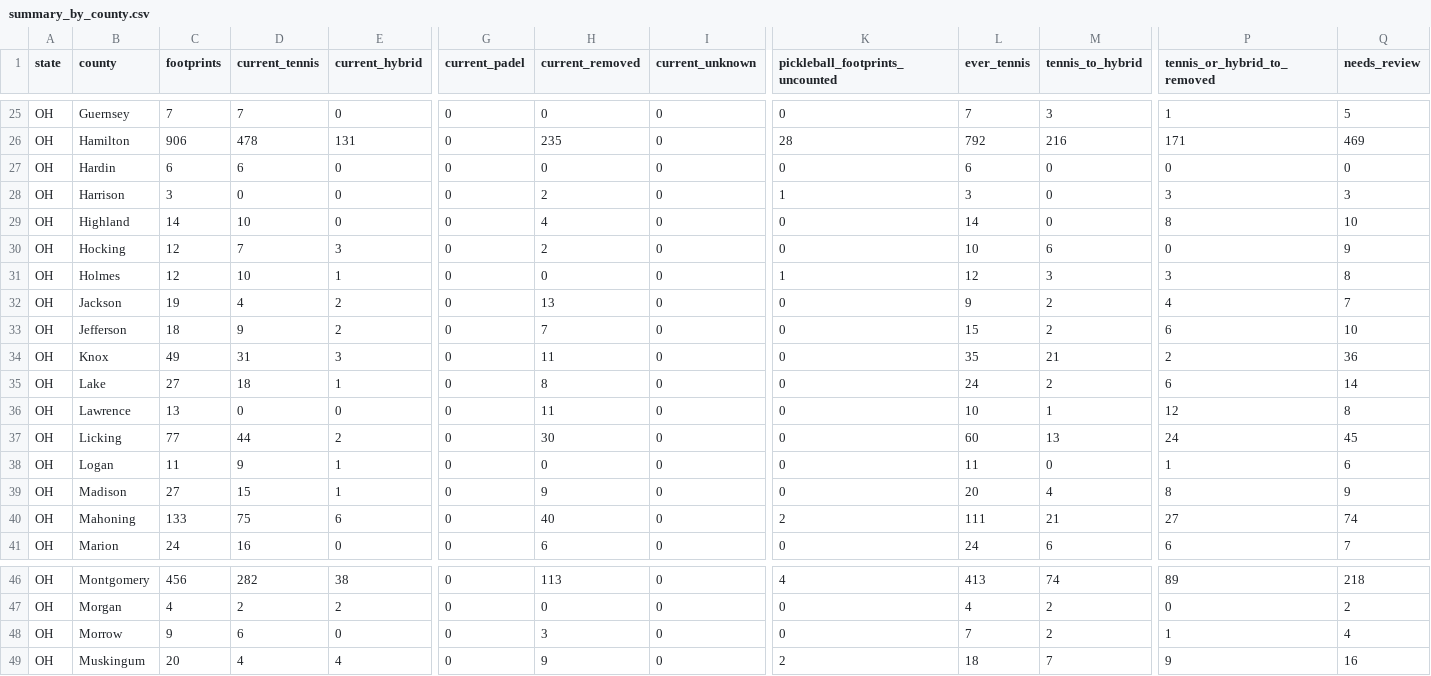
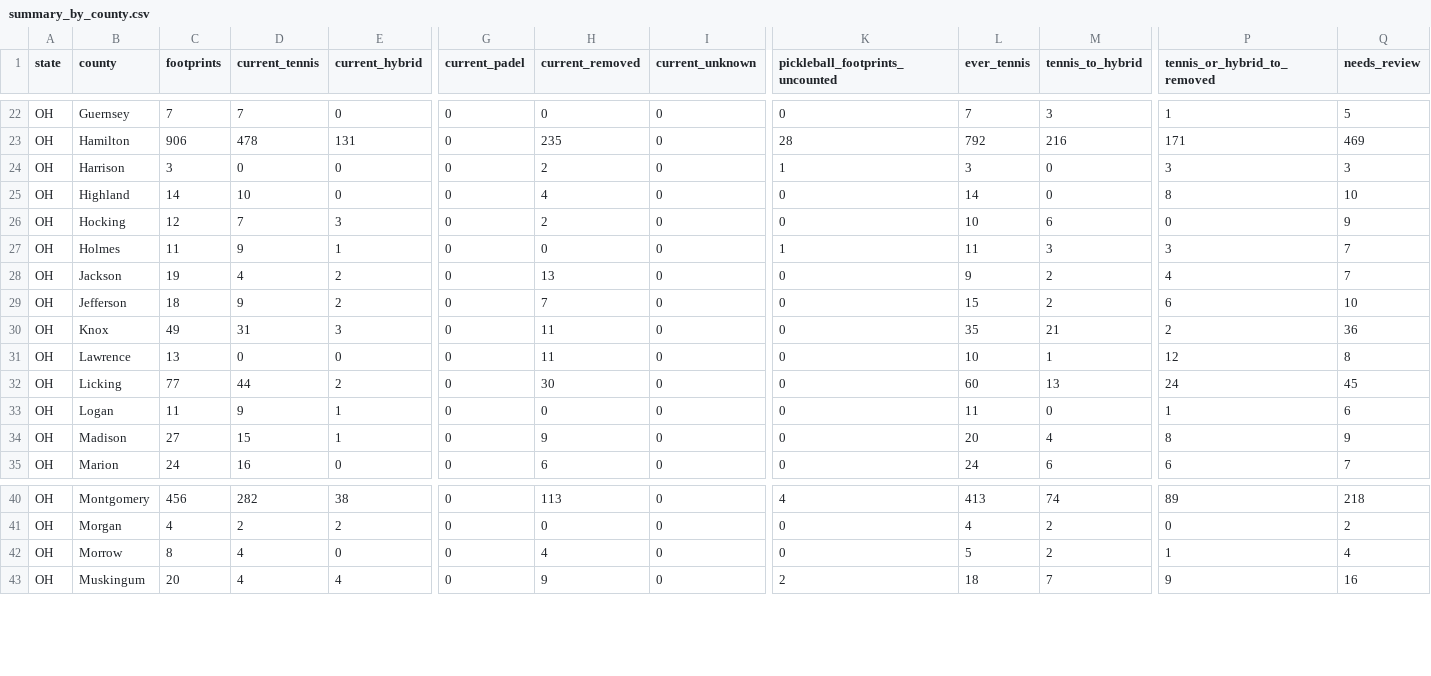
Before and after one commit to MangoScott/court-watch, a CSV file: data/output/summary_by_county.csv, drawn as a sheet; only a part is shown, gaps mark what is left out; removed rows and columns are numbered as before the commit, all else as after; rows hold the shown columns only; the diff covers the shown part only; the diff names each change by its address in the sheet, - before the commit and + after, or states it on an @@ line.

```diff
--- a/data/output/summary_by_county.csv
+++ b/data/output/summary_by_county.csv
-row 27: OH | Hardin | 6 | 6 | 0 | 0 | 0 | 0 | 0 | 6 | 0 | 0 | 0
-C27 (footprints): 12
+C27 (footprints): 11
-D27 (current_tennis): 10
+D27 (current_tennis): 9
-L27 (ever_tennis): 12
+L27 (ever_tennis): 11
-Q27 (needs_review): 8
+Q27 (needs_review): 7
-row 35: OH | Lake | 27 | 18 | 1 | 0 | 8 | 0 | 0 | 24 | 2 | 6 | 14
-row 40: OH | Mahoning | 133 | 75 | 6 | 0 | 40 | 0 | 2 | 111 | 21 | 27 | 74
-C42 (footprints): 9
+C42 (footprints): 8
-D42 (current_tennis): 6
+D42 (current_tennis): 4
-H42 (current_removed): 3
+H42 (current_removed): 4
-L42 (ever_tennis): 7
+L42 (ever_tennis): 5
```
Also changed, not shown: 5 removed rows and 27 edited cells elsewhere in this file, data/output/summary_by_state.csv, site/data/downloads/summary_by_county.csv, 17 other files.
